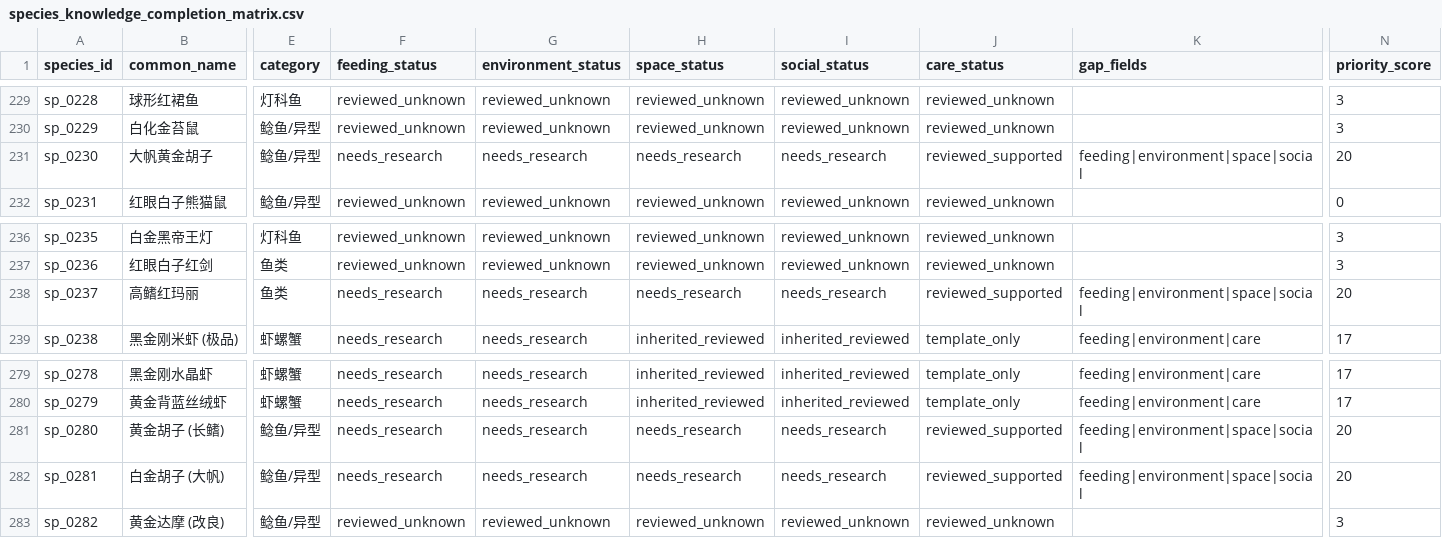
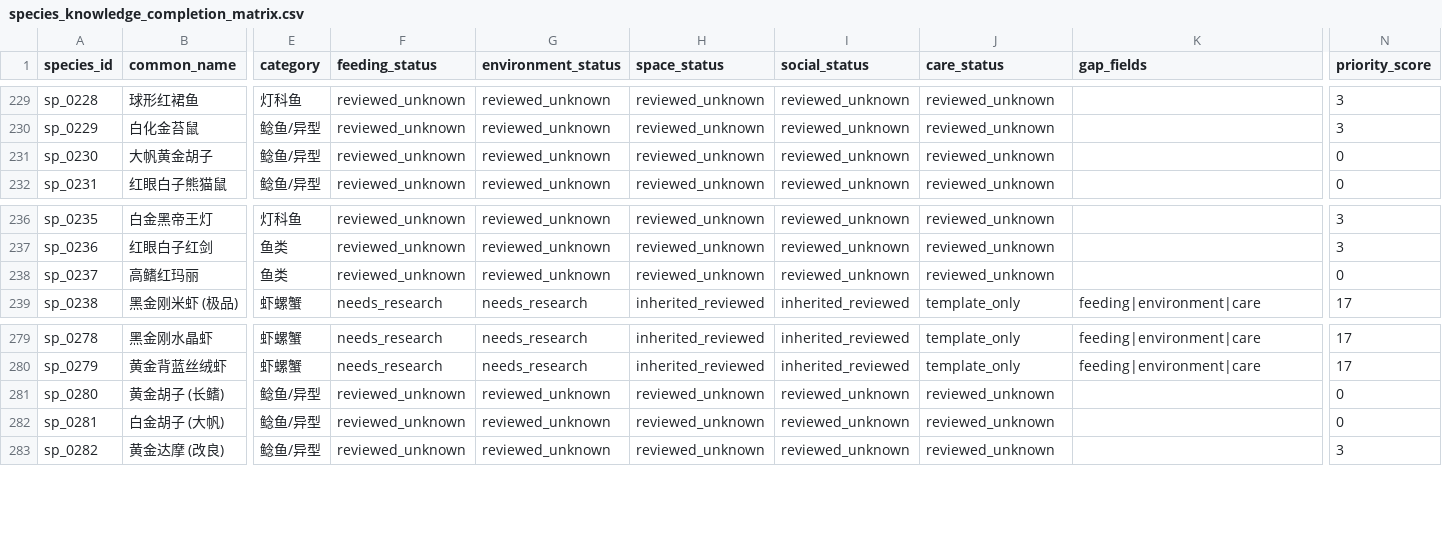
Before and after one commit to chusday97/aquaguide-tank-guide, a CSV file: docs/species_knowledge_completion_matrix.csv, drawn as a sheet; only a part is shown, gaps mark what is left out; the diff covers the shown part only; the diff names each change by its address in the sheet, - before the commit and + after, or states it on an @@ line.

```diff
--- a/docs/species_knowledge_completion_matrix.csv
+++ b/docs/species_knowledge_completion_matrix.csv
-F231 (feeding_status): needs_research
+F231 (feeding_status): reviewed_unknown
-G231 (environment_status): needs_research
+G231 (environment_status): reviewed_unknown
-H231 (space_status): needs_research
+H231 (space_status): reviewed_unknown
-I231 (social_status): needs_research
+I231 (social_status): reviewed_unknown
-J231 (care_status): reviewed_supported
+J231 (care_status): reviewed_unknown
-K231 (gap_fields): feeding|environment|space|social
+K231 (gap_fields): (empty)
-N231 (priority_score): 20
+N231 (priority_score): 0
-F238 (feeding_status): needs_research
+F238 (feeding_status): reviewed_unknown
-G238 (environment_status): needs_research
+G238 (environment_status): reviewed_unknown
-H238 (space_status): needs_research
+H238 (space_status): reviewed_unknown
-I238 (social_status): needs_research
+I238 (social_status): reviewed_unknown
-J238 (care_status): reviewed_supported
+J238 (care_status): reviewed_unknown
-K238 (gap_fields): feeding|environment|space|social
+K238 (gap_fields): (empty)
-N238 (priority_score): 20
+N238 (priority_score): 0
-F281:F282 (feeding_status): needs_research
+F281:F282 (feeding_status): reviewed_unknown
-G281:G282 (environment_status): needs_research
+G281:G282 (environment_status): reviewed_unknown
-H281:H282 (space_status): needs_research
+H281:H282 (space_status): reviewed_unknown
-I281:I282 (social_status): needs_research
+I281:I282 (social_status): reviewed_unknown
-J281:J282 (care_status): reviewed_supported
+J281:J282 (care_status): reviewed_unknown
-K281:K282 (gap_fields): feeding|environment|space|social
+K281:K282 (gap_fields): (empty)
-N281:N282 (priority_score): 20
+N281:N282 (priority_score): 0
```
Also changed, not shown: 42 edited cells elsewhere in this file, 12 other files.
